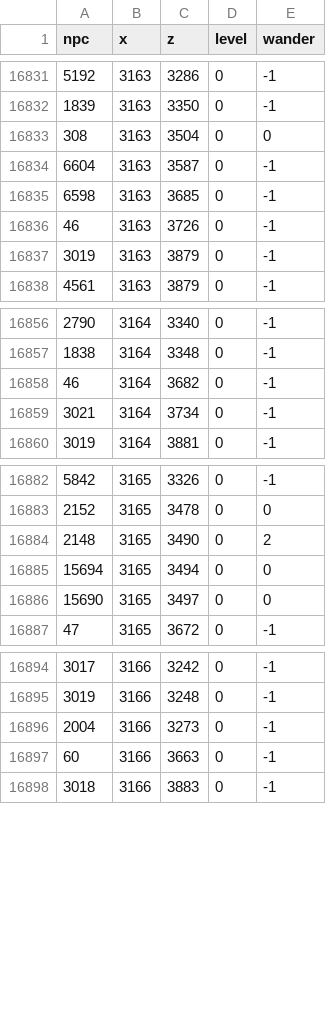
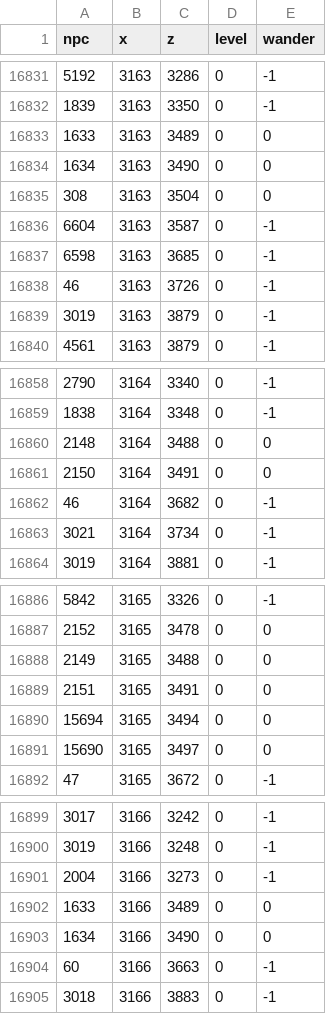
Before and after one commit to b8py79hjfp-boop/osrs-ps, a TSV file: content/world/src/main/resources/tp/content/world/npc-spawns.tsv, drawn as a sheet; only a part is shown, gaps mark what is left out; removed rows and columns are numbered as before the commit, all else as after; the diff names each change by its address in the sheet, - before the commit and + after, or states it on an @@ line.

```diff
--- a/content/world/src/main/resources/tp/content/world/npc-spawns.tsv
+++ b/content/world/src/main/resources/tp/content/world/npc-spawns.tsv
+row 16833: 1633 | 3163 | 3489 | 0 | 0
+row 16834: 1634 | 3163 | 3490 | 0 | 0
+row 16860: 2148 | 3164 | 3488 | 0 | 0
+row 16861: 2150 | 3164 | 3491 | 0 | 0
-row 16884: 2148 | 3165 | 3490 | 0 | 2
+row 16888: 2149 | 3165 | 3488 | 0 | 0
+row 16889: 2151 | 3165 | 3491 | 0 | 0
+row 16902: 1633 | 3166 | 3489 | 0 | 0
+row 16903: 1634 | 3166 | 3490 | 0 | 0
```
Also changed, not shown: 4 other files.
